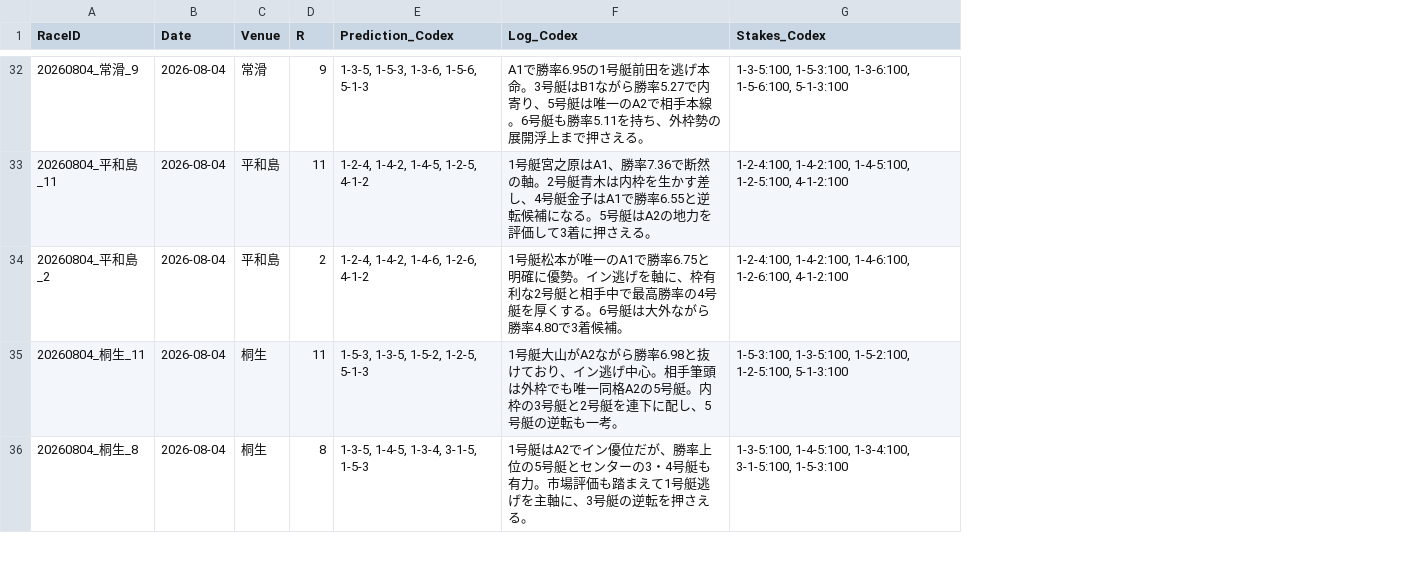
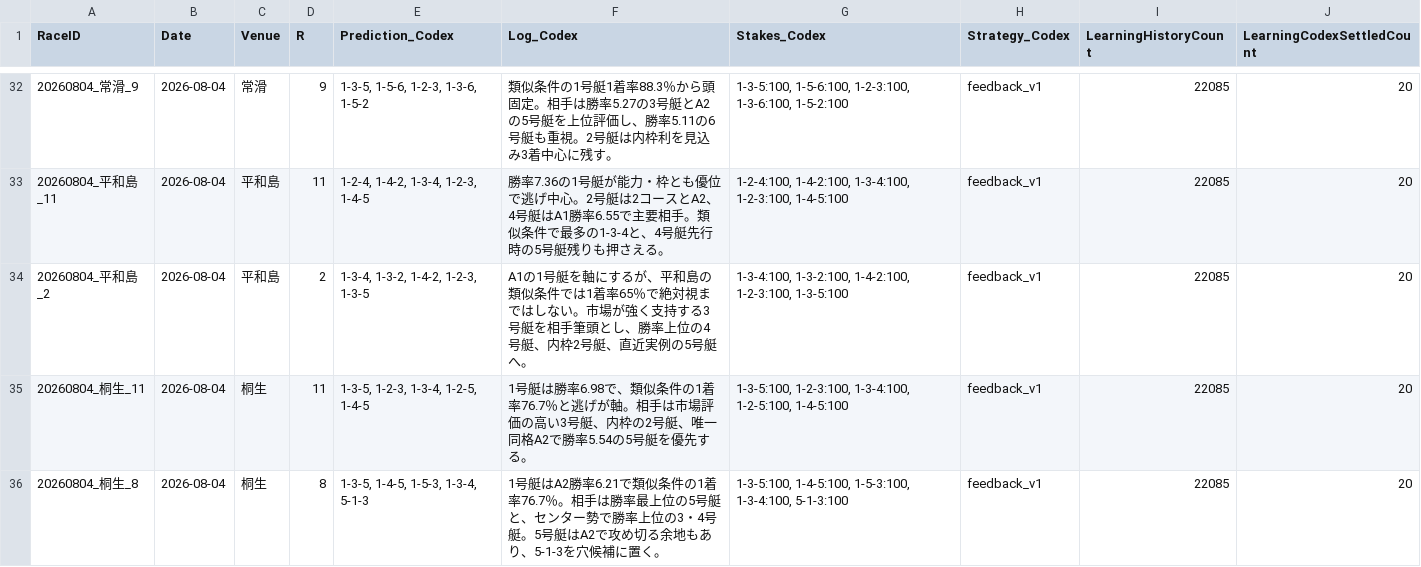
Before and after one commit to kids-masaru/Play, a CSV file: dashboard/public/daily_data/daily_codex_predictions.csv, drawn as a sheet; only a part is shown, gaps mark what is left out; the diff covers the shown part only; the diff names each change by its address in the sheet, - before the commit and + after, or states it on an @@ line.

Commit message:
Codex予測に自動フィードバック学習を追加

```diff
--- a/dashboard/public/daily_data/daily_codex_predictions.csv
+++ b/dashboard/public/daily_data/daily_codex_predictions.csv
+column H (Strategy_Codex), rows 32-36: all feedback_v1
+column I (LearningHistoryCount), rows 32-36: all 22085
+column J (LearningCodexSettledCount), rows 32-36: all 20
-E32 (Prediction_Codex): 1-3-5, 1-5-3, 1-3-6, 1-5-6, 5-1-3
+E32 (Prediction_Codex): 1-3-5, 1-5-6, 1-2-3, 1-3-6, 1-5-2
-F32 (Log_Codex): A1で勝率6.95の1号艇前田を逃げ本命。3号艇はB1ながら勝率5.27で内寄り、5号艇は唯一のA2で相手本線。6号艇も勝率5.11を持ち、外枠勢の展開浮上まで押さえる。
+F32 (Log_Codex): 類似条件の1号艇1着率88.3％から頭固定。相手は勝率5.27の3号艇とA2の5号艇を上位評価し、勝率5.11の6号艇も重視。2号艇は内枠利を見込み3着中心に残す。
-G32 (Stakes_Codex): 1-3-5:100, 1-5-3:100, 1-3-6:100, 1-5-6:100, 5-1-3:100
+G32 (Stakes_Codex): 1-3-5:100, 1-5-6:100, 1-2-3:100, 1-3-6:100, 1-5-2:100
-E33 (Prediction_Codex): 1-2-4, 1-4-2, 1-4-5, 1-2-5, 4-1-2
+E33 (Prediction_Codex): 1-2-4, 1-4-2, 1-3-4, 1-2-3, 1-4-5
-F33 (Log_Codex): 1号艇宮之原はA1、勝率7.36で断然の軸。2号艇青木は内枠を生かす差し、4号艇金子はA1で勝率6.55と逆転候補になる。5号艇はA2の地力を評価して3着に押さえる…
+F33 (Log_Codex): 勝率7.36の1号艇が能力・枠とも優位で逃げ中心。2号艇は2コースとA2、4号艇はA1勝率6.55で主要相手。類似条件で最多の1-3-4と、4号艇先行時の5号艇残りも押さえる…
-G33 (Stakes_Codex): 1-2-4:100, 1-4-2:100, 1-4-5:100, 1-2-5:100, 4-1-2:100
+G33 (Stakes_Codex): 1-2-4:100, 1-4-2:100, 1-3-4:100, 1-2-3:100, 1-4-5:100
-E34 (Prediction_Codex): 1-2-4, 1-4-2, 1-4-6, 1-2-6, 4-1-2
+E34 (Prediction_Codex): 1-3-4, 1-3-2, 1-4-2, 1-2-3, 1-3-5
-F34 (Log_Codex): 1号艇松本が唯一のA1で勝率6.75と明確に優勢。イン逃げを軸に、枠有利な2号艇と相手中で最高勝率の4号艇を厚くする。6号艇は大外ながら勝率4.80で3着候補。
+F34 (Log_Codex): A1の1号艇を軸にするが、平和島の類似条件では1着率65％で絶対視まではしない。市場が強く支持する3号艇を相手筆頭とし、勝率上位の4号艇、内枠2号艇、直近実例の5号艇へ。
-G34 (Stakes_Codex): 1-2-4:100, 1-4-2:100, 1-4-6:100, 1-2-6:100, 4-1-2:100
+G34 (Stakes_Codex): 1-3-4:100, 1-3-2:100, 1-4-2:100, 1-2-3:100, 1-3-5:100
-E35 (Prediction_Codex): 1-5-3, 1-3-5, 1-5-2, 1-2-5, 5-1-3
+E35 (Prediction_Codex): 1-3-5, 1-2-3, 1-3-4, 1-2-5, 1-4-5
-F35 (Log_Codex): 1号艇大山がA2ながら勝率6.98と抜けており、イン逃げ中心。相手筆頭は外枠でも唯一同格A2の5号艇。内枠の3号艇と2号艇を連下に配し、5号艇の逆転も一考。
+F35 (Log_Codex): 1号艇は勝率6.98で、類似条件の1着率76.7％と逃げが軸。相手は市場評価の高い3号艇、内枠の2号艇、唯一同格A2で勝率5.54の5号艇を優先する。
-G35 (Stakes_Codex): 1-5-3:100, 1-3-5:100, 1-5-2:100, 1-2-5:100, 5-1-3:100
+G35 (Stakes_Codex): 1-3-5:100, 1-2-3:100, 1-3-4:100, 1-2-5:100, 1-4-5:100
-E36 (Prediction_Codex): 1-3-5, 1-4-5, 1-3-4, 3-1-5, 1-5-3
+E36 (Prediction_Codex): 1-3-5, 1-4-5, 1-5-3, 1-3-4, 5-1-3
-F36 (Log_Codex): …号艇はA2でイン優位だが、勝率上位の5号艇とセンターの3・4号艇も有力。市場評価も踏まえて1号艇逃げを主軸に、3号艇の逆転を押さえる。
+F36 (Log_Codex): …号艇はA2勝率6.21で類似条件の1着率76.7％。相手は勝率最上位の5号艇と、センター勢で勝率上位の3・4号艇。5号艇はA2で攻め切る余地もあり、5-1-3を穴候補に置く。
-G36 (Stakes_Codex): 1-3-5:100, 1-4-5:100, 1-3-4:100, 3-1-5:100, 1-5-3:100
+G36 (Stakes_Codex): 1-3-5:100, 1-4-5:100, 1-5-3:100, 1-3-4:100, 5-1-3:100
```
Also changed, not shown: 42 edited cells elsewhere in this file, 9 other files.
